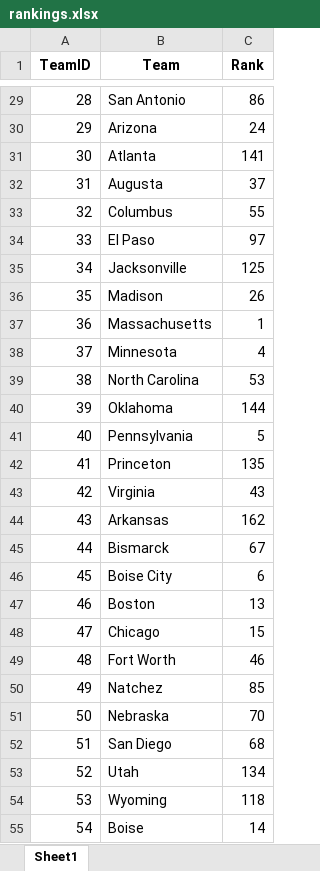
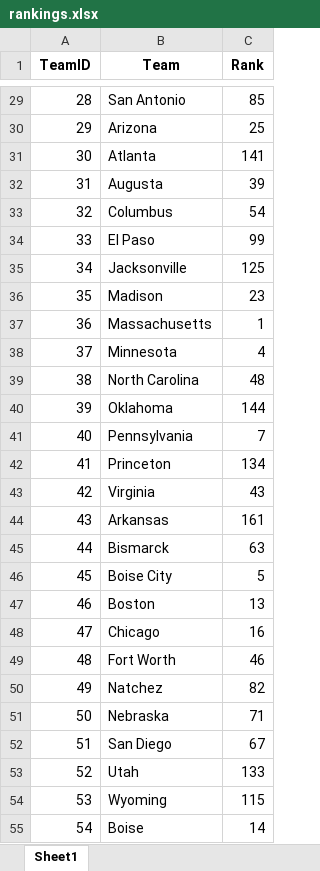
Before and after one commit to Gitty-Gat/AlgoSports23-Challenge, an Excel workbook: rankings.xlsx, sheet Sheet1, drawn as a sheet; only a part is shown, gaps mark what is left out; values as stored, in another font and other column widths than the file's, no borders; the diff covers the shown part only; the diff names each change by its address in the sheet, - before the commit and + after, or states it on an @@ line.

```diff
--- a/rankings.xlsx (sheet Sheet1)
+++ b/rankings.xlsx (sheet Sheet1)
-C29 (Rank): 86
+C29 (Rank): 85
-C30 (Rank): 24
+C30 (Rank): 25
-C32 (Rank): 37
+C32 (Rank): 39
-C33 (Rank): 55
+C33 (Rank): 54
-C34 (Rank): 97
+C34 (Rank): 99
-C36 (Rank): 26
+C36 (Rank): 23
-C39 (Rank): 53
+C39 (Rank): 48
-C41 (Rank): 5
+C41 (Rank): 7
-C42 (Rank): 135
+C42 (Rank): 134
-C44 (Rank): 162
+C44 (Rank): 161
-C45 (Rank): 67
+C45 (Rank): 63
-C46 (Rank): 6
+C46 (Rank): 5
-C48 (Rank): 15
+C48 (Rank): 16
-C50 (Rank): 85
+C50 (Rank): 82
-C51 (Rank): 70
+C51 (Rank): 71
-C52 (Rank): 68
+C52 (Rank): 67
-C53 (Rank): 134
+C53 (Rank): 133
-C54 (Rank): 118
+C54 (Rank): 115
```
Also changed, not shown: 90 edited cells elsewhere in this sheet, 13 other files.
